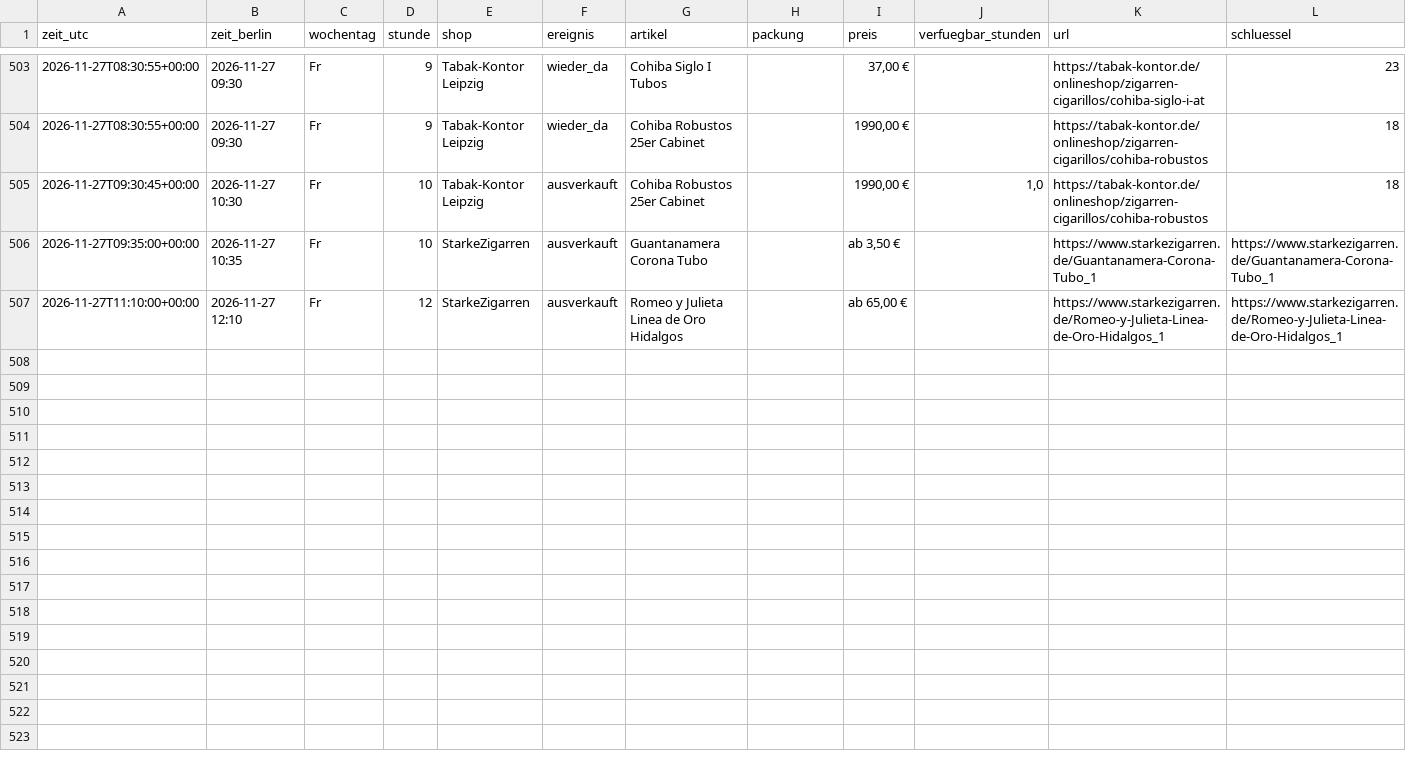
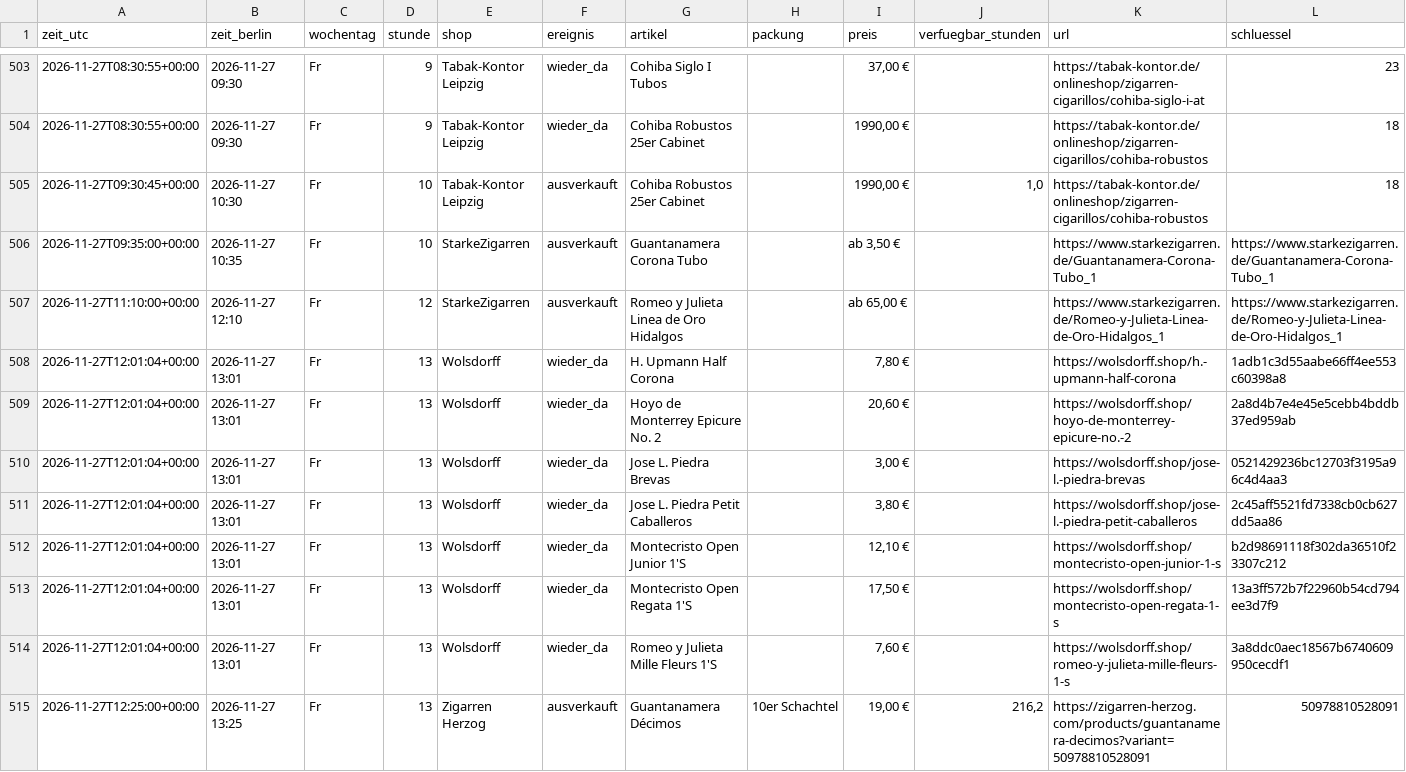
Before and after one commit to linusmw/habanos-waechter, a CSV file: verlauf.csv, drawn as a sheet; only a part is shown, gaps mark what is left out.

```diff
--- a/verlauf.csv
+++ b/verlauf.csv
@@ -507 +507,9 @@ zeit_utc;zeit_berlin;wochentag;stunde;shop;ereignis;artikel;packung;preis;verfue
 2026-11-27T11:10:00+00:00;2026-11-27 12:10;Fr;12;StarkeZigarren;ausverkauft;Romeo y Julieta Linea de Oro Hidalgos;;ab 65,00 €;;https://www.starkezigarren.de/Romeo-y-Julieta-Linea-de-Oro-Hidalgos_1;https://www.starkezigarren.de/Romeo-y-Julieta-Linea-de-Oro-Hidalgos_1
+2026-11-27T12:01:04+00:00;2026-11-27 13:01;Fr;13;Wolsdorff;wieder_da;H. Upmann Half Corona;;7,80 €;;https://wolsdorff.shop/h.-upmann-half-corona;1adb1c3d55aabe66ff4ee553c60398a8
+2026-11-27T12:01:04+00:00;2026-11-27 13:01;Fr;13;Wolsdorff;wieder_da;Hoyo de Monterrey Epicure No. 2;;20,60 €;;https://wolsdorff.shop/hoyo-de-monterrey-epicure-no.-2;2a8d4b7e4e45e5cebb4bddb37ed959ab
+2026-11-27T12:01:04+00:00;2026-11-27 13:01;Fr;13;Wolsdorff;wieder_da;Jose L. Piedra Brevas;;3,00 €;;https://wolsdorff.shop/jose-l.-piedra-brevas;0521429236bc12703f3195a96c4d4aa3
+2026-11-27T12:01:04+00:00;2026-11-27 13:01;Fr;13;Wolsdorff;wieder_da;Jose L. Piedra Petit Caballeros;;3,80 €;;https://wolsdorff.shop/jose-l.-piedra-petit-caballeros;2c45aff5521fd7338cb0cb627dd5aa86
+2026-11-27T12:01:04+00:00;2026-11-27 13:01;Fr;13;Wolsdorff;wieder_da;Montecristo Open Junior 1'S;;12,10 €;;https://wolsdorff.shop/montecristo-open-junior-1-s;b2d98691118f302da36510f23307c212
+2026-11-27T12:01:04+00:00;2026-11-27 13:01;Fr;13;Wolsdorff;wieder_da;Montecristo Open Regata 1'S;;17,50 €;;https://wolsdorff.shop/montecristo-open-regata-1-s;13a3ff572b7f22960b54cd794ee3d7f9
+2026-11-27T12:01:04+00:00;2026-11-27 13:01;Fr;13;Wolsdorff;wieder_da;Romeo y Julieta Mille Fleurs 1'S;;7,60 €;;https://wolsdorff.shop/romeo-y-julieta-mille-fleurs-1-s;3a8ddc0aec18567b6740609950cecdf1
+2026-11-27T12:25:00+00:00;2026-11-27 13:25;Fr;13;Zigarren Herzog;ausverkauft;Guantanamera Décimos;10er Schachtel;19,00 €;216,2;https://zigarren-herzog.com/products/guantanamera-decimos?variant=50978810528091;50978810528091
```
Also changed, not shown: 2 other files.
